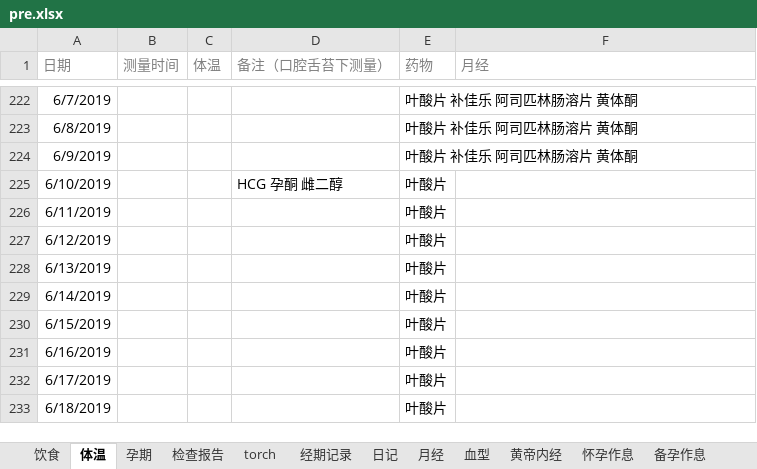
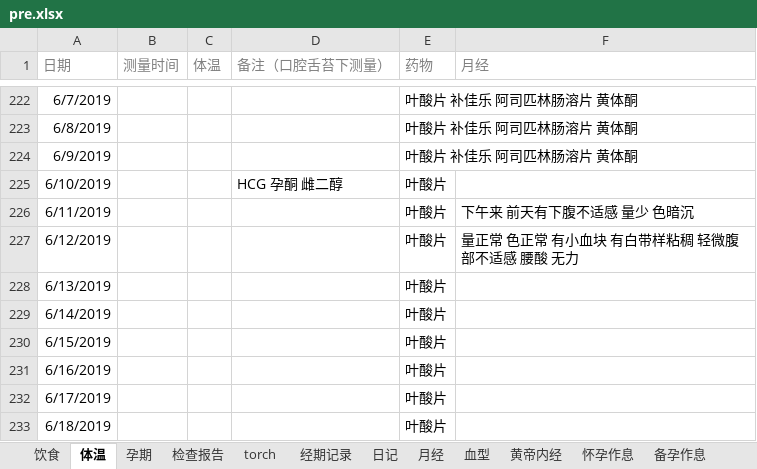
Before and after one commit to ivytry/blog, an Excel workbook: pre.xlsx, sheet 体温, drawn as a sheet; only a part is shown, gaps mark what is left out; values as stored, in another font and other column widths than the file's, no borders; conditional formats not drawn; the diff names each change by its address in the sheet, - before the commit and + after, or states it on an @@ line.

```diff
--- a/pre.xlsx (sheet 体温)
+++ b/pre.xlsx (sheet 体温)
-F226 (月经): (empty)
+F226 (月经): 下午来 前天有下腹不适感 量少 色暗沉
-F227 (月经): (empty)
+F227 (月经): 量正常 色正常 有小血块 有白带样粘稠 轻微腹部不适感 腰酸 无力
```
Also changed, not shown: sheet 经期记录, sheet 检查报告, charts or pictures.
